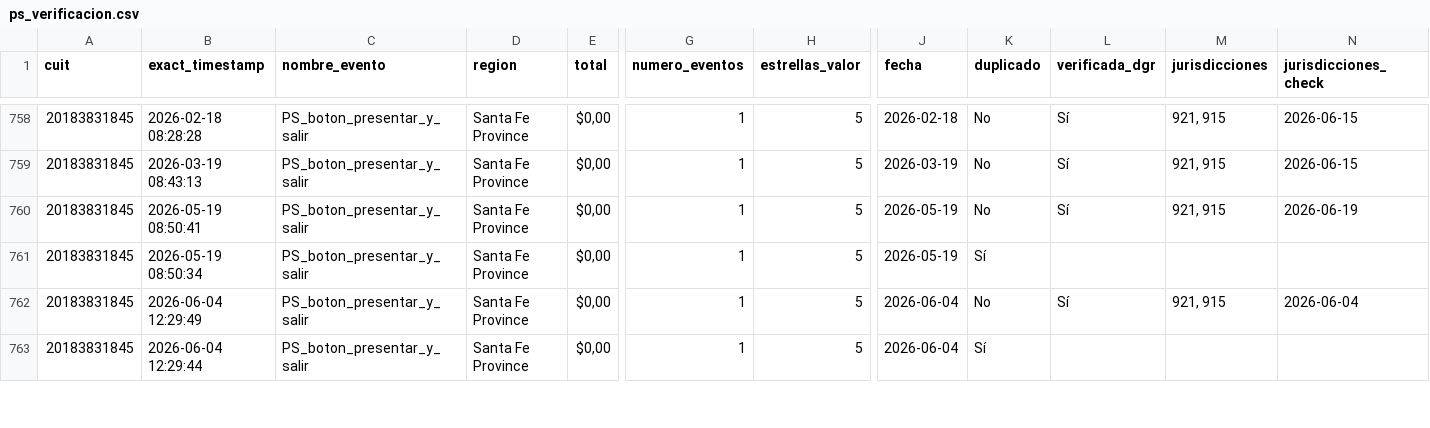
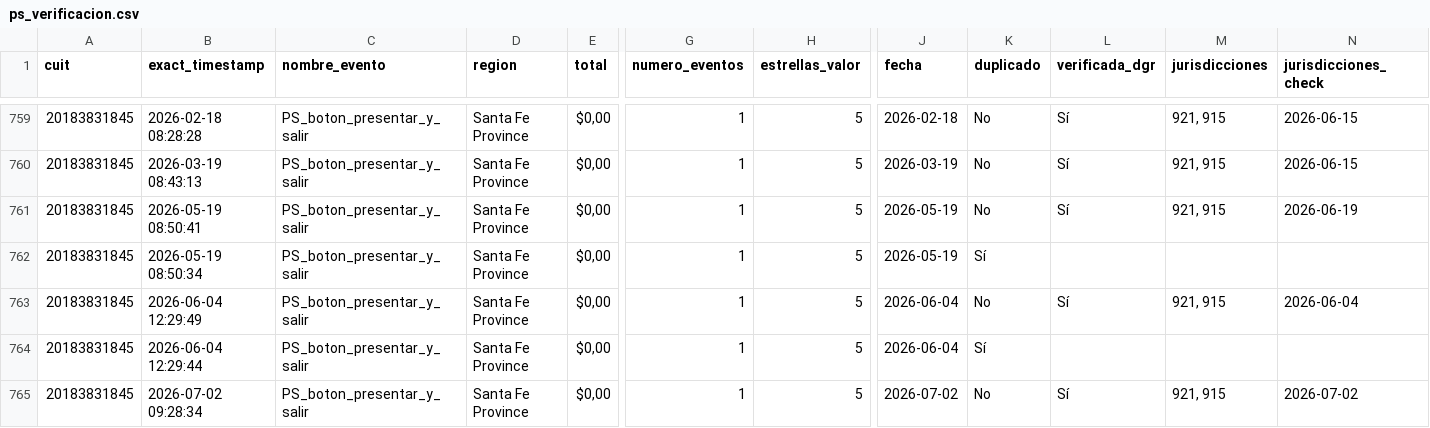
Before and after one commit to framirez-comarb/ps-verificacion-comarb, a CSV file: ps_verificacion.csv, drawn as a sheet; only a part is shown, gaps mark what is left out; rows hold the shown columns only; the diff covers the shown part only; the diff names each change by its address in the sheet, - before the commit and + after, or states it on an @@ line.

```diff
--- a/ps_verificacion.csv
+++ b/ps_verificacion.csv
+row 765: 20183831845 | 2026-07-02 09:28:34 | PS_boton_presentar_y_salir | Santa Fe Province | $0,00 | 1 | 5 | 2026-07-02 | No | Sí | 921, 915 | 2026-07-02
```
Also changed, not shown: 15 added rows elsewhere in this file, ps_verificacion_errores.csv, 3 other files.
